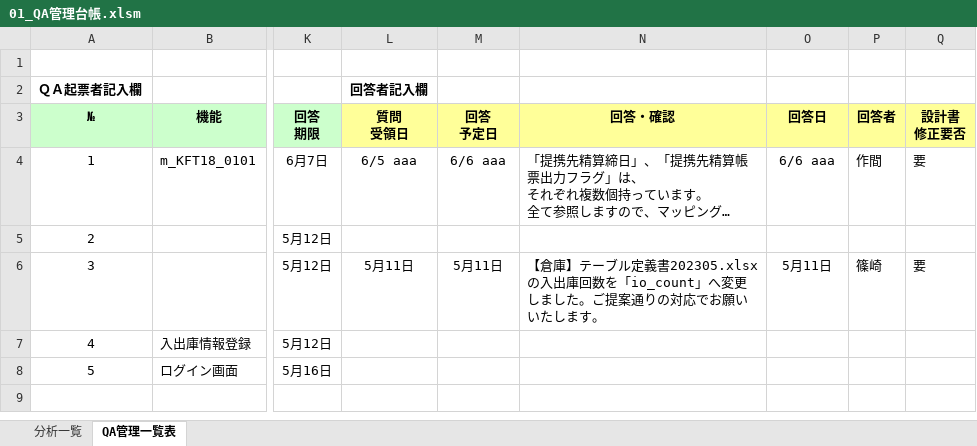
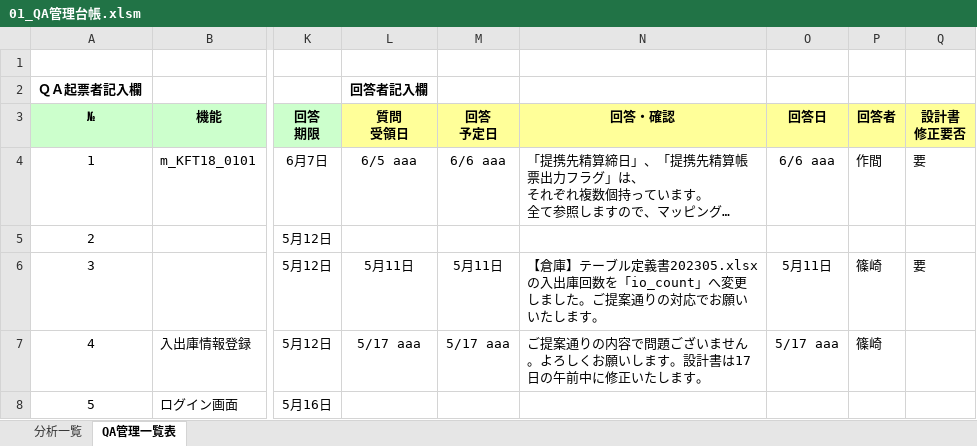
Before and after one commit to nts-ed/2023-05, an Excel workbook: 2023-05/202305/09_品質管理/01_QA管理台帳.xlsm, sheet QA管理一覧表, drawn as a sheet; only a part is shown, gaps mark what is left out; long unchanged cells end in …; values as stored, in another font and other column widths than the file's, no borders; conditional formats not drawn; the diff names each change by its address in the sheet, - before the commit and + after, or states it on an @@ line.

Commit message:
Update 01_QA管理台帳.xlsm

```diff
--- a/2023-05/202305/09_品質管理/01_QA管理台帳.xlsm (sheet QA管理一覧表)
+++ b/2023-05/202305/09_品質管理/01_QA管理台帳.xlsm (sheet QA管理一覧表)
-L7 (質問 受領日): (empty)
+L7 (質問 受領日): 5/17 aaa
-M7 (回答 予定日): (empty)
+M7 (回答 予定日): 5/17 aaa
-N7 (回答・確認): (empty)
+N7 (回答・確認): ご提案通りの内容で問題ございません。よろしくお願いします。設計書は17日の午前中に修正いたします。
-O7 (回答日): (empty)
+O7 (回答日): 5/17 aaa
-P7 (回答者): (empty)
+P7 (回答者): 篠崎
```
Also changed, not shown: formulas that keep their value, charts or pictures.
